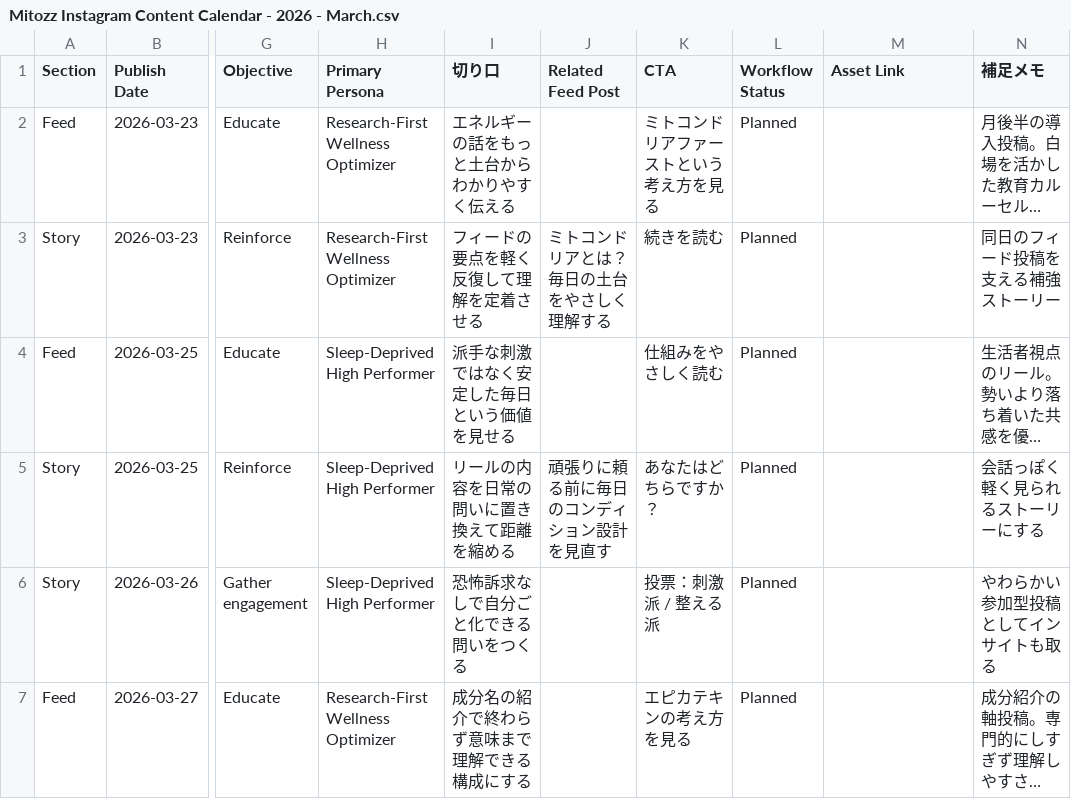
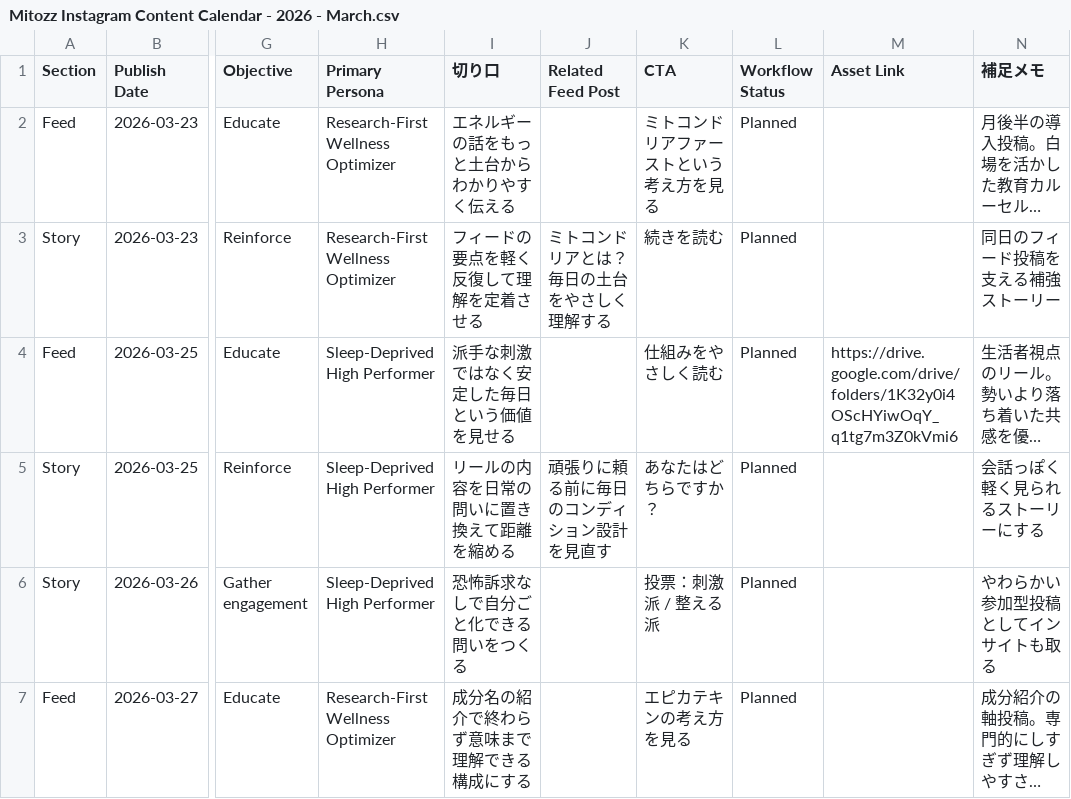
Before and after one commit to ryanesmores07/Mitozz-Japan---Kratos-Health---Digital-Marketing, a CSV file: brand/references/business-context/content-planning/Mitozz Instagram Content Calendar - 2026 - March.csv, drawn as a sheet; only a part is shown, gaps mark what is left out; long unchanged cells end in …; the diff names each change by its address in the sheet, - before the commit and + after, or states it on an @@ line.

Commit message:
Add Drive delivery and Jay invoice reporting workflows

```diff
--- a/brand/references/business-context/content-planning/Mitozz Instagram Content Calendar - 2026 - March.csv
+++ b/brand/references/business-context/content-planning/Mitozz Instagram Content Calendar - 2026 - March.csv
-M4 (Asset Link): (empty)
+M4 (Asset Link): https://drive.google.com/drive/folders/1K32y0i4OScHYiwOqY_q1tg7m3Z0kVmi6
```
Also changed, not shown: 45 other files.
